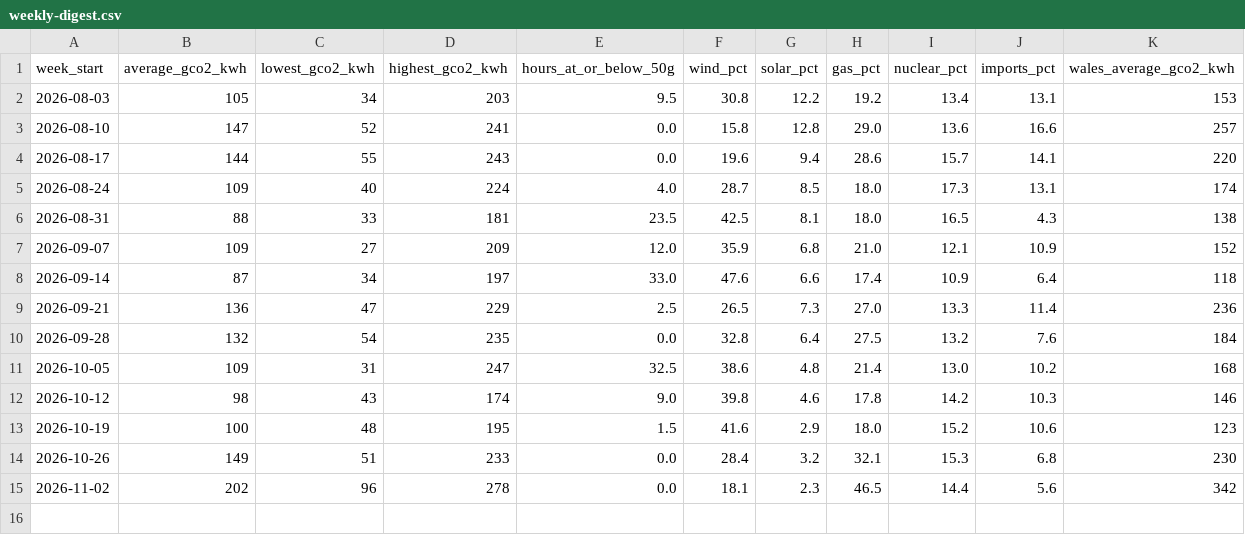
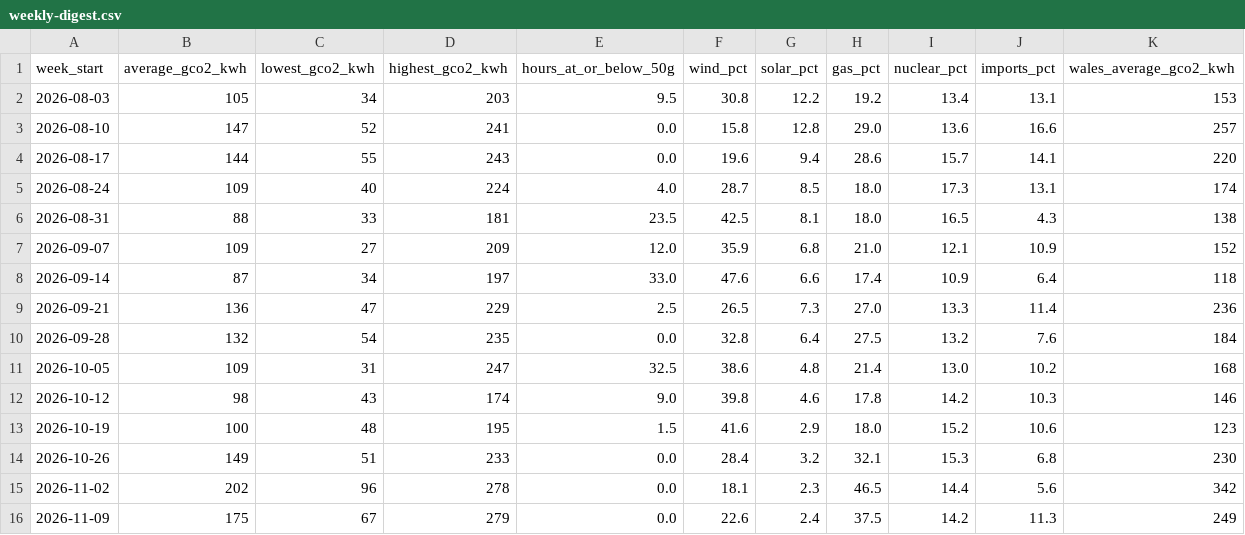
Before and after one commit to Delwyno/The-UK-Power-Flow-Llif-Pwer-y-DU, a CSV file: data/open/weekly-digest.csv, drawn as a sheet; the diff names each change by its address in the sheet, - before the commit and + after, or states it on an @@ line.

```diff
--- a/data/open/weekly-digest.csv
+++ b/data/open/weekly-digest.csv
+row 16: 2026-11-09 | 175 | 67 | 279 | 0.0 | 22.6 | 2.4 | 37.5 | 14.2 | 11.3 | 249
```
Also changed, not shown: data/open/carbon-daily.csv, data/open/costs-daily.csv, 19 other files.
